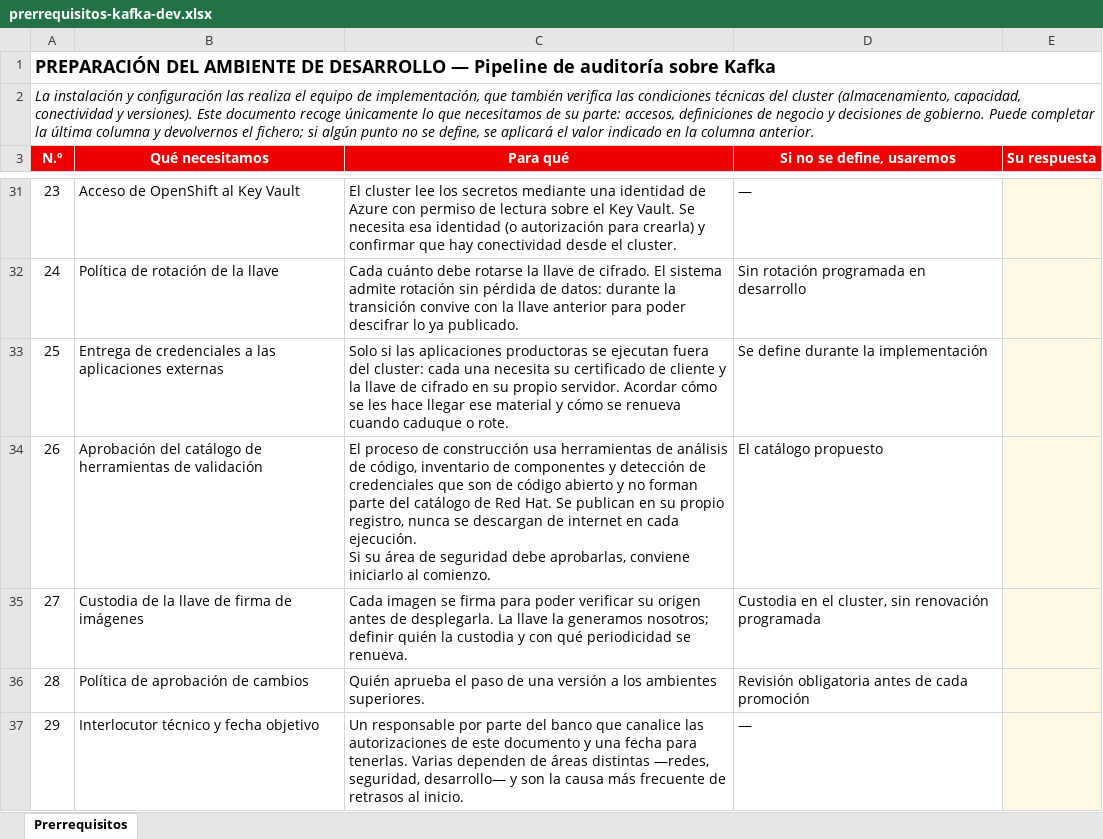
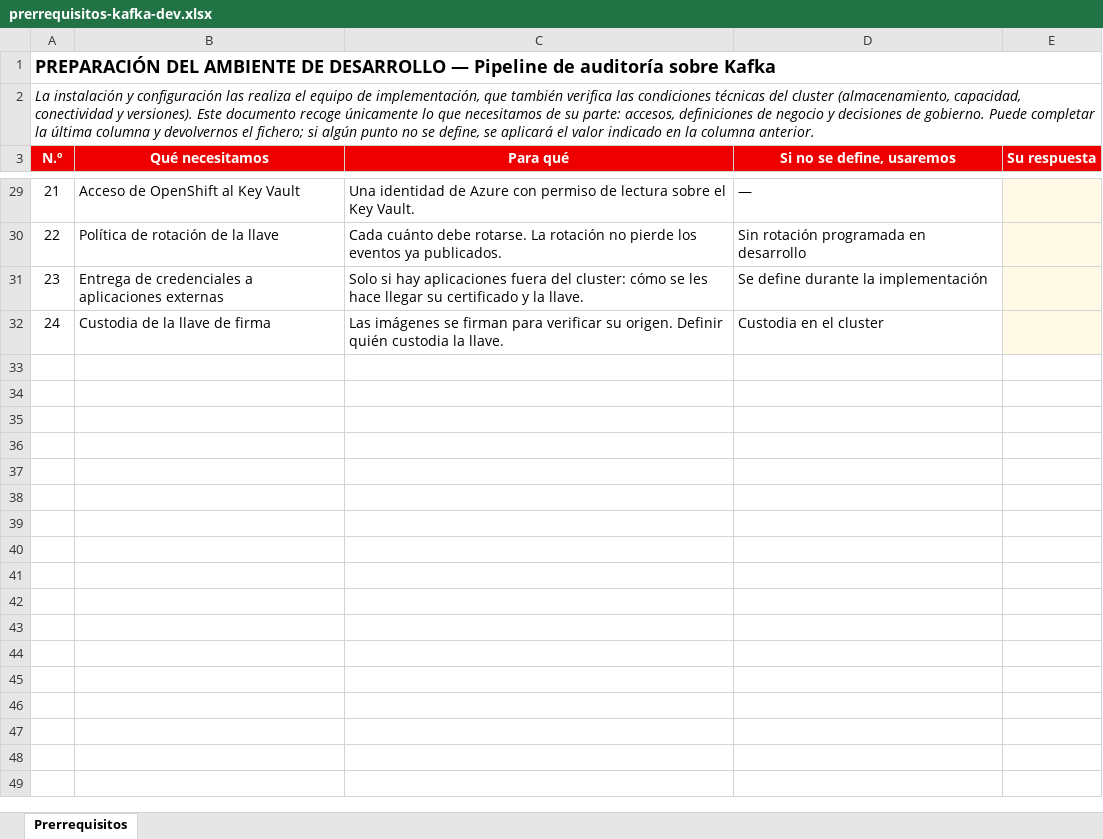
Before and after one commit to rh-workshop/workshop-demo-platform, an Excel workbook: docs/prerrequisitos-kafka-dev.xlsx, sheet Prerrequisitos, drawn as a sheet; only a part is shown, gaps mark what is left out; values as stored, in another font and other column widths than the file's, no borders; removed rows and columns are numbered as before the commit, all else as after; ↵ is a line break in a cell; the diff covers the shown part only; the diff names each change by its address in the sheet, - before the commit and + after, or states it on an @@ line.

Commit message:
docs: shorten every explanation and drop what is theirs to run
The 'Para qué' column had grown into paragraphs justifying each ask. One or two
sentences carry the same weight in a document meant to be read once and answered.

Also removed five rows that told the bank how to organise itself rather than asking
for something we need: who reviews the dead-letter queue, who approves dependencies
and CI tooling, who signs off promotions, and naming a counterpart. All internal
management. What we need is the data and the access; how they govern it is theirs.

Down to 24 asks.

```diff
--- a/docs/prerrequisitos-kafka-dev.xlsx (sheet Prerrequisitos)
+++ b/docs/prerrequisitos-kafka-dev.xlsx (sheet Prerrequisitos)
@@ column A (N.º) renumbered between rows 4 and 31 @@
-C29 (Para qué): El cluster lee los secretos mediante una identidad de Azure con permiso de lectura sobre el Key Vault. Se necesita esa identidad (o autorización para crearla) y confirmar que hay conectividad desde el cluster.
+C29 (Para qué): Una identidad de Azure con permiso de lectura sobre el Key Vault.
-C30 (Para qué): …cuánto debe rotarse la llave de cifrado. El sistema admite rotación sin pérdida de datos: durante la transición convive con la llave anterior para poder descifrar lo ya publicado.
+C30 (Para qué): …cuánto debe rotarse. La rotación no pierde los eventos ya publicados.
-B31 (Qué necesitamos): …credenciales a las aplicaciones externas
+B31 (Qué necesitamos): …credenciales a aplicaciones externas
-C31 (Para qué): Solo si las aplicaciones productoras se ejecutan fuera del cluster: cada una necesita su certificado de cliente y la llave de cifrado en su propio servidor. Acordar cómo se les hace llegar ese material y cómo se renueva cuando caduque o rote.
+C31 (Para qué): Solo si hay aplicaciones fuera del cluster: cómo se les hace llegar su certificado y la llave.
-row 34: 26 | Aprobación del catálogo de herramientas de validación | El proceso de construcción usa herramientas de análisis de código, inventario de componentes y detección de credenciales que son de código abierto y no forman parte del catálogo de Red Hat. Se publican en su propio registro, nunca se descargan de internet en cada ejecución. ↵ Si su área de seguridad debe aprobarlas, conviene iniciarlo al comienzo. | El catálogo propuesto
-row 35: 27 | Custodia de la llave de firma de imágenes | Cada imagen se firma para poder verificar su origen antes de desplegarla. La llave la generamos nosotros; definir quién la custodia y con qué periodicidad se renueva. | Custodia en el cluster, sin renovación programada
-row 36: 28 | Política de aprobación de cambios | Quién aprueba el paso de una versión a los ambientes superiores. | Revisión obligatoria antes de cada promoción
-row 37: 29 | Interlocutor técnico y fecha objetivo | Un responsable por parte del banco que canalice las autorizaciones de este documento y una fecha para tenerlas. Varias dependen de áreas distintas —redes, seguridad, desarrollo— y son la causa más frecuente de retrasos al inicio. | —
+row 32: 24 | Custodia de la llave de firma | Las imágenes se firman para verificar su origen. Definir quién custodia la llave. | Custodia en el cluster
```
Also changed, not shown: 1 added row, 3 removed rows and 26 edited cells elsewhere in this sheet.
